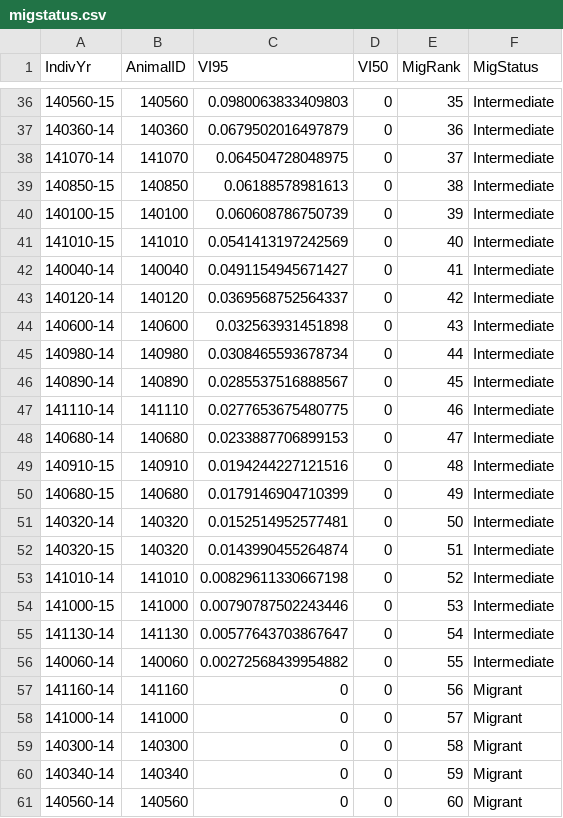
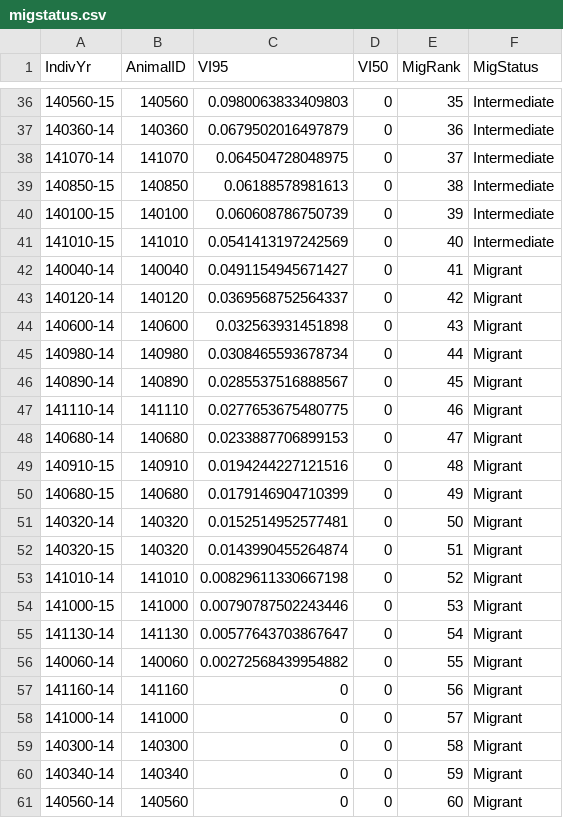
Before and after one commit to kjbark3r/Nutrition, a CSV file: migstatus.csv, drawn as a sheet; only a part is shown, gaps mark what is left out.

```diff
--- a/migstatus.csv
+++ b/migstatus.csv
@@ -41,17 +41,17 @@
 "141010-15",141010,0.0541413197242569,0,40,"Intermediate"
-"140040-14",140040,0.0491154945671427,0,41,"Intermediate"
-"140120-14",140120,0.0369568752564337,0,42,"Intermediate"
-"140600-14",140600,0.032563931451898,0,43,"Intermediate"
-"140980-14",140980,0.0308465593678734,0,44,"Intermediate"
-"140890-14",140890,0.0285537516888567,0,45,"Intermediate"
-"141110-14",141110,0.0277653675480775,0,46,"Intermediate"
-"140680-14",140680,0.0233887706899153,0,47,"Intermediate"
-"140910-15",140910,0.0194244227121516,0,48,"Intermediate"
-"140680-15",140680,0.0179146904710399,0,49,"Intermediate"
-"140320-14",140320,0.0152514952577481,0,50,"Intermediate"
-"140320-15",140320,0.0143990455264874,0,51,"Intermediate"
-"141010-14",141010,0.00829611330667198,0,52,"Intermediate"
-"141000-15",141000,0.00790787502243446,0,53,"Intermediate"
-"141130-14",141130,0.00577643703867647,0,54,"Intermediate"
-"140060-14",140060,0.00272568439954882,0,55,"Intermediate"
+"140040-14",140040,0.0491154945671427,0,41,"Migrant"
+"140120-14",140120,0.0369568752564337,0,42,"Migrant"
+"140600-14",140600,0.032563931451898,0,43,"Migrant"
+"140980-14",140980,0.0308465593678734,0,44,"Migrant"
+"140890-14",140890,0.0285537516888567,0,45,"Migrant"
+"141110-14",141110,0.0277653675480775,0,46,"Migrant"
+"140680-14",140680,0.0233887706899153,0,47,"Migrant"
+"140910-15",140910,0.0194244227121516,0,48,"Migrant"
+"140680-15",140680,0.0179146904710399,0,49,"Migrant"
+"140320-14",140320,0.0152514952577481,0,50,"Migrant"
+"140320-15",140320,0.0143990455264874,0,51,"Migrant"
+"141010-14",141010,0.00829611330667198,0,52,"Migrant"
+"141000-15",141000,0.00790787502243446,0,53,"Migrant"
+"141130-14",141130,0.00577643703867647,0,54,"Migrant"
+"140060-14",140060,0.00272568439954882,0,55,"Migrant"
 "141160-14",141160,0,0,56,"Migrant"
```
Also changed, not shown: avg-daily-de.csv, mig-ndaysDE.csv, 12 other files.
